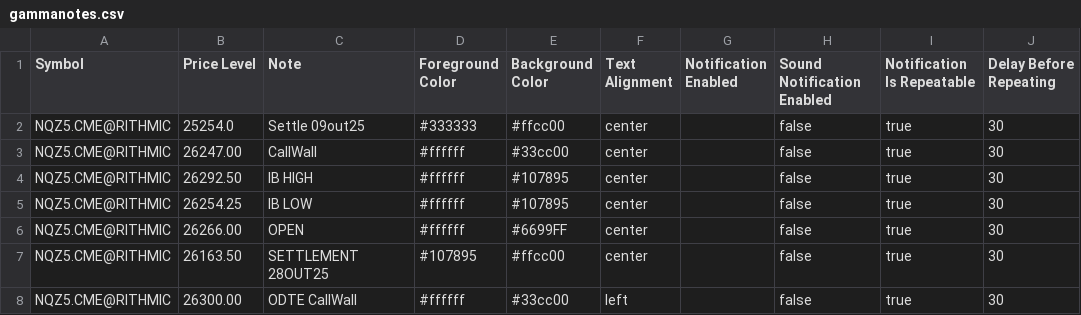
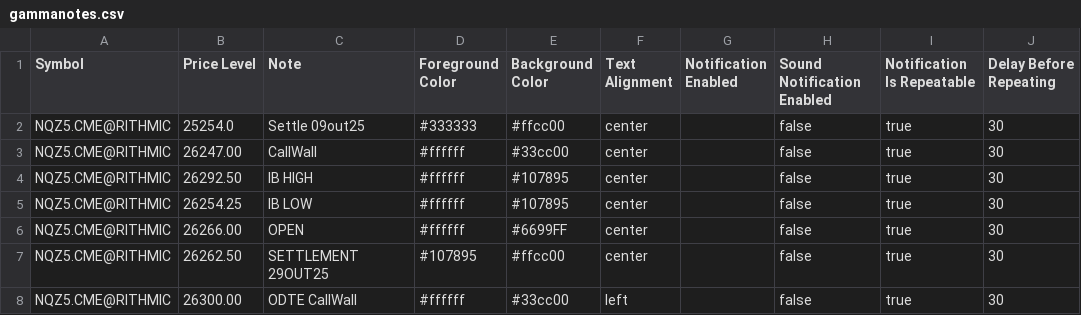
Before and after one commit to chevrOm/gammanotes, a CSV file: gammanotes.csv, drawn as a sheet; only a part is shown; the diff names each change by its address in the sheet, - before the commit and + after, or states it on an @@ line.

Commit message:
update gammanotes.csv

```diff
--- a/gammanotes.csv
+++ b/gammanotes.csv
-B7 (Price Level): 26163.50
+B7 (Price Level): 26262.50
-C7 (Note): SETTLEMENT 28OUT25
+C7 (Note): SETTLEMENT 29OUT25
```
